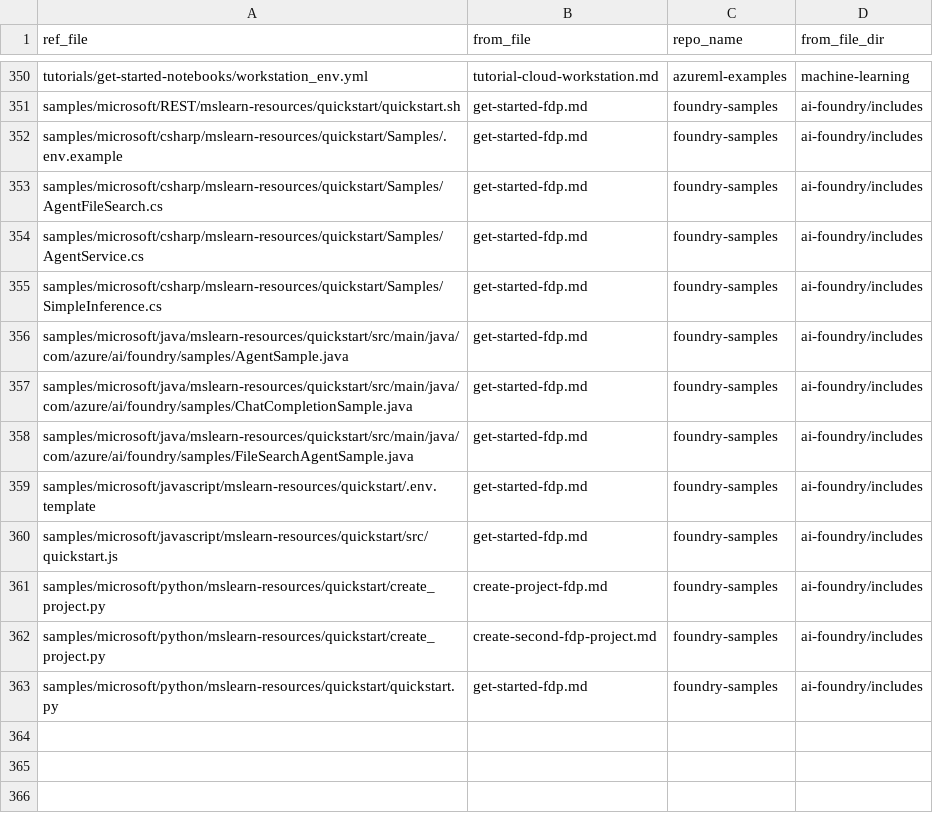
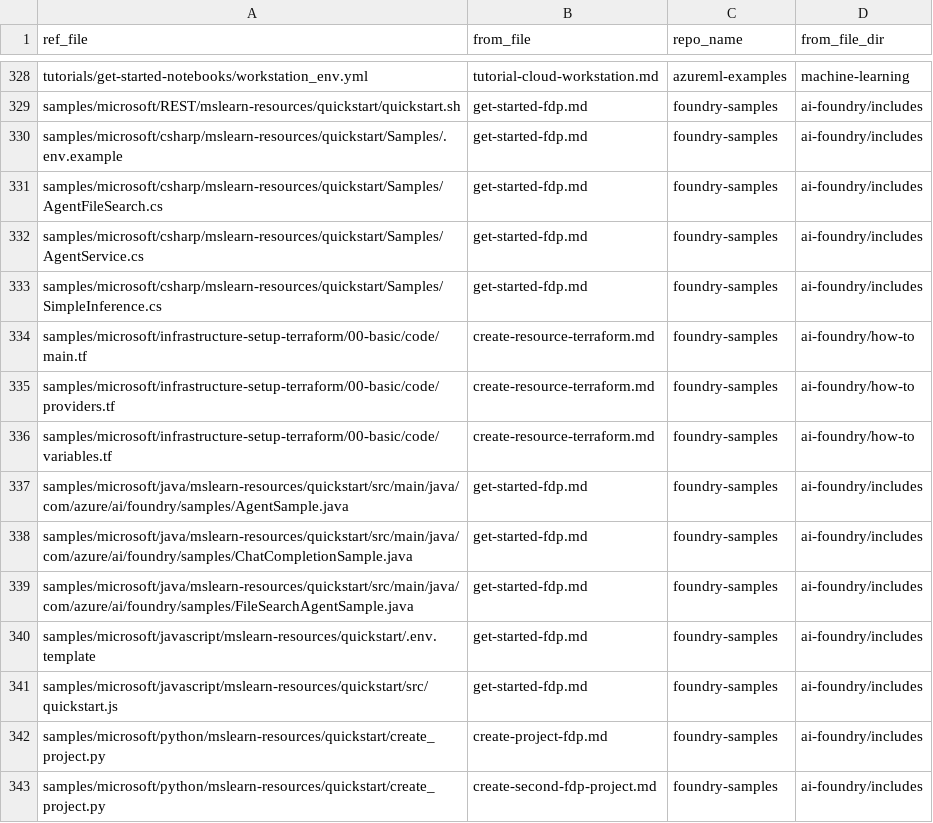
Before and after one commit to sdgilley/content-maintenance, a CSV file: outputs/refs-found.csv, drawn as a sheet; only a part is shown, gaps mark what is left out; the shorter side is filled out with more unchanged rows; the diff covers the shown part only; the diff names each change by its address in the sheet, - before the commit and + after, or states it on an @@ line.

```diff
--- a/outputs/refs-found.csv
+++ b/outputs/refs-found.csv
+row 334: samples/microsoft/infrastructure-setup-terraform/00-basic/code/main.tf | create-resource-terraform.md | foundry-samples | ai-foundry/how-to
+row 335: samples/microsoft/infrastructure-setup-terraform/00-basic/code/providers.tf | create-resource-terraform.md | foundry-samples | ai-foundry/how-to
+row 336: samples/microsoft/infrastructure-setup-terraform/00-basic/code/variables.tf | create-resource-terraform.md | foundry-samples | ai-foundry/how-to
```
Also changed, not shown: 22 removed rows elsewhere in this file, outputs/code-counts-ai-foundry.csv, outputs/code-counts-machine-learning.csv, 2 other files.
